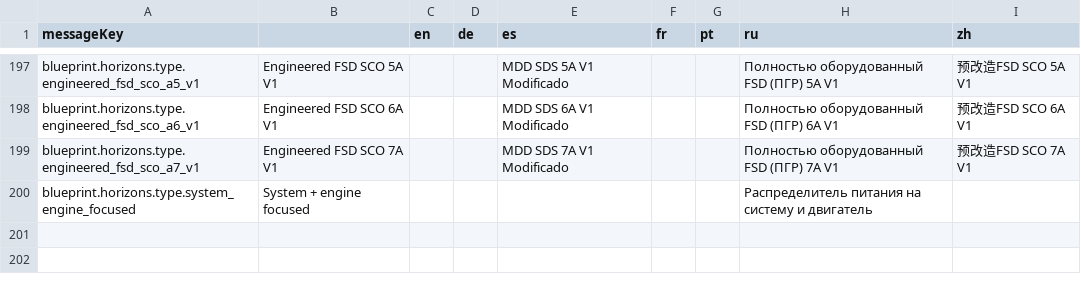
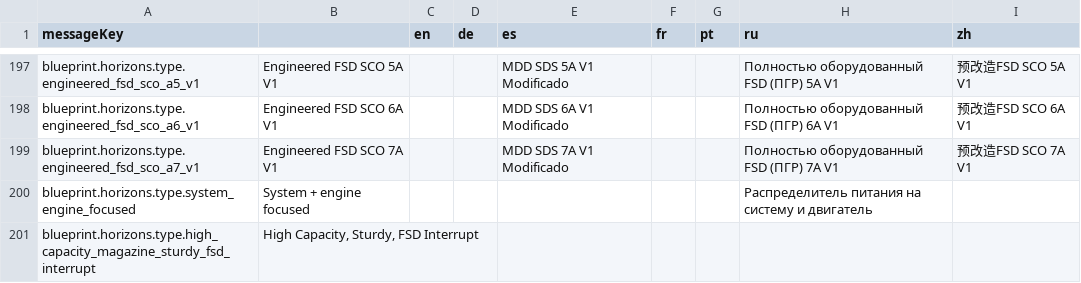
Before and after one commit to jixxed/ed-odyssey-materials-helper, a CSV file: application/src/main/resources/locale/blueprint/horizons/type.names.csv, drawn as a sheet; only a part is shown, gaps mark what is left out; the diff names each change by its address in the sheet, - before the commit and + after, or states it on an @@ line.

```diff
--- a/application/src/main/resources/locale/blueprint/horizons/type.names.csv
+++ b/application/src/main/resources/locale/blueprint/horizons/type.names.csv
+row 201: blueprint.horizons.type.high_capacity_magazine_sturdy_fsd_interrupt | High Capacity, Sturdy, FSD Interrupt
```
Also changed, not shown: 3 other files.
